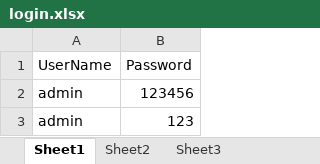
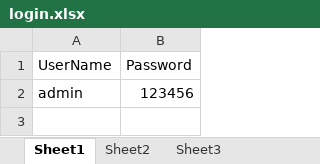
Before and after one commit to RespaPeter/SeleniumProjects, an Excel workbook: QA_Legend_Billing/src/main/resources/login.xlsx, sheet Sheet1, drawn as a sheet; values as stored, in another font and other column widths than the file's, no borders; the diff names each change by its address in the sheet, - before the commit and + after, or states it on an @@ line.

```diff
--- a/QA_Legend_Billing/src/main/resources/login.xlsx (sheet Sheet1)
+++ b/QA_Legend_Billing/src/main/resources/login.xlsx (sheet Sheet1)
-row 3: admin | 123
```
Also changed, not shown: 51 other files.
